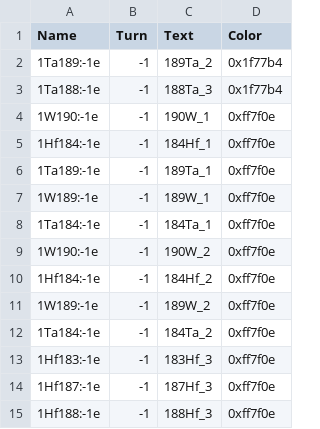
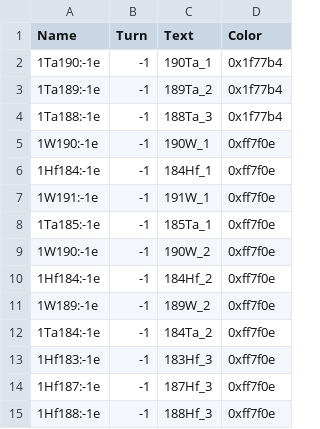
Before and after one commit to eliasarnqvist/2025_GSI_lise_to_markfile, a CSV file: 20250330_markfiles_N126_v2/light/all_isotopes.mark.csv, drawn as a sheet.

```diff
--- a/20250330_markfiles_N126_v2/light/all_isotopes.mark.csv
+++ b/20250330_markfiles_N126_v2/light/all_isotopes.mark.csv
@@ -1,2 +1,3 @@
 Name;Turn;Text;Color
+1Ta190:-1e;-1;190Ta_1;0x1f77b4
 1Ta189:-1e;-1;189Ta_2;0x1f77b4
@@ -5,5 +6,4 @@ Name;Turn;Text;Color
 1Hf184:-1e;-1;184Hf_1;0xff7f0e
-1Ta189:-1e;-1;189Ta_1;0xff7f0e
-1W189:-1e;-1;189W_1;0xff7f0e
-1Ta184:-1e;-1;184Ta_1;0xff7f0e
+1W191:-1e;-1;191W_1;0xff7f0e
+1Ta185:-1e;-1;185Ta_1;0xff7f0e
 1W190:-1e;-1;190W_2;0xff7f0e
```
Also changed, not shown: 20250330_markfiles_N126_v2/heavy/all_isotopes.mark.csv, 20250330_markfiles_N126_v2/info.csv, 13 other files.
